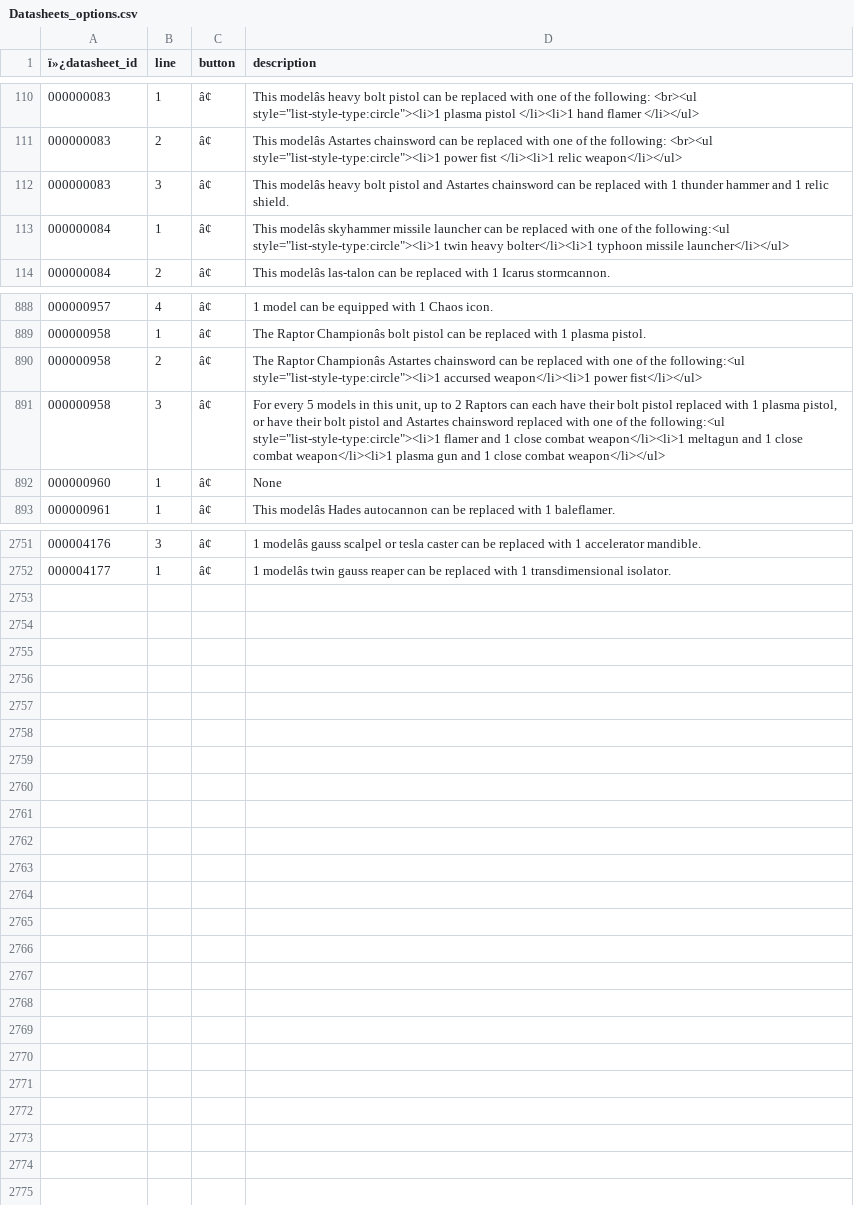
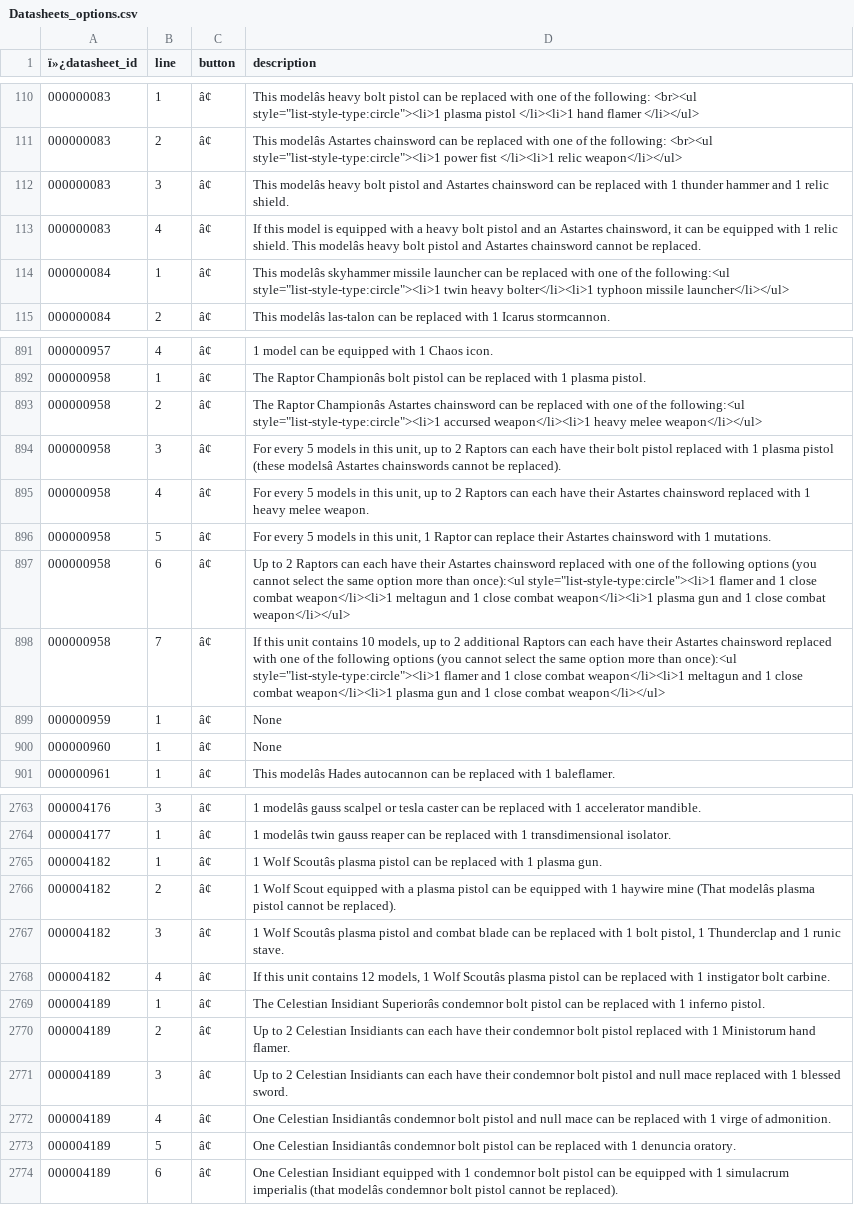
Before and after one commit to wn-mitch/army-assist, a CSV file: src/assets/csv/Datasheets_options.csv, drawn as a sheet; only a part is shown, gaps mark what is left out; addresses are those after the commit; the diff covers the shown part only; the diff names each change by its address in the sheet, - before the commit and + after, or states it on an @@ line.

```diff
--- a/src/assets/csv/Datasheets_options.csv
+++ b/src/assets/csv/Datasheets_options.csv
+row 113: 000000083 | 4 | â¢ | If this model is equipped with a heavy bolt pistol and an Astartes chainsword, it can be equipped with 1 relic shield. This modelâs heavy bolt pistol and Astartes chainsword cannot be replaced.
-D893 (description): …accursed weapon</li><li>1 power fist</li></ul>
+D893 (description): …accursed weapon</li><li>1 heavy melee weapon</li></ul>
-D894 (description): …1 plasma pistol, or have their bolt pistol and Astartes chainsword replaced with one of the following:<ul style="list-style-type:circle"><li>1 flamer and 1 close combat weapon</li><li>1 meltagun and 1 close combat weapon</li><li>1 plasma gun and 1 close combat weapon</li></ul>
+D894 (description): …1 plasma pistol (these modelsâ Astartes chainswords cannot be replaced).
+row 895: 000000958 | 4 | â¢ | For every 5 models in this unit, up to 2 Raptors can each have their Astartes chainsword replaced with 1 heavy melee weapon.
+row 896: 000000958 | 5 | â¢ | For every 5 models in this unit, 1 Raptor can replace their Astartes chainsword with 1 mutations.
+row 897: 000000958 | 6 | â¢ | Up to 2 Raptors can each have their Astartes chainsword replaced with one of the following options (you cannot select the same option more than once):<ul style="list-style-type:circle"><li>1 flamer and 1 close combat weapon</li><li>1 meltagun and 1 close combat weapon</li><li>1 plasma gun and 1 close combat weapon</li></ul>
+row 898: 000000958 | 7 | â¢ | If this unit contains 10 models, up to 2 additional Raptors can each have their Astartes chainsword replaced with one of the following options (you cannot select the same option more than once):<ul style="list-style-type:circle"><li>1 flamer and 1 close combat weapon</li><li>1 meltagun and 1 close combat weapon</li><li>1 plasma gun and 1 close combat weapon</li></ul>
+row 899: 000000959 | 1 | â¢ | None
+row 2765: 000004182 | 1 | â¢ | 1 Wolf Scoutâs plasma pistol can be replaced with 1 plasma gun.
+row 2766: 000004182 | 2 | â¢ | 1 Wolf Scout equipped with a plasma pistol can be equipped with 1 haywire mine (That modelâs plasma pistol cannot be replaced).
+row 2767: 000004182 | 3 | â¢ | 1 Wolf Scoutâs plasma pistol and combat blade can be replaced with 1 bolt pistol, 1 Thunderclap and 1 runic stave.
+row 2768: 000004182 | 4 | â¢ | If this unit contains 12 models, 1 Wolf Scoutâs plasma pistol can be replaced with 1 instigator bolt carbine.
+row 2769: 000004189 | 1 | â¢ | The Celestian Insidiant Superiorâs condemnor bolt pistol can be replaced with 1 inferno pistol.
+row 2770: 000004189 | 2 | â¢ | Up to 2 Celestian Insidiants can each have their condemnor bolt pistol replaced with 1 Ministorum hand flamer.
+row 2771: 000004189 | 3 | â¢ | Up to 2 Celestian Insidiants can each have their condemnor bolt pistol and null mace replaced with 1 blessed sword.
+row 2772: 000004189 | 4 | â¢ | One Celestian Insidiantâs condemnor bolt pistol and null mace can be replaced with 1 virge of admonition.
+row 2773: 000004189 | 5 | â¢ | One Celestian Insidiantâs condemnor bolt pistol can be replaced with 1 denuncia oratory.
+row 2774: 000004189 | 6 | â¢ | One Celestian Insidiant equipped with 1 condemnor bolt pistol can be equipped with 1 simulacrum imperialis (that modelâs condemnor bolt pistol cannot be replaced).
```
Also changed, not shown: 7 added rows, 1 removed row and 23 edited cells elsewhere in this file, src/assets/csv/Abilities.csv, src/assets/csv/Datasheets_keywords.csv, 38 other files.
